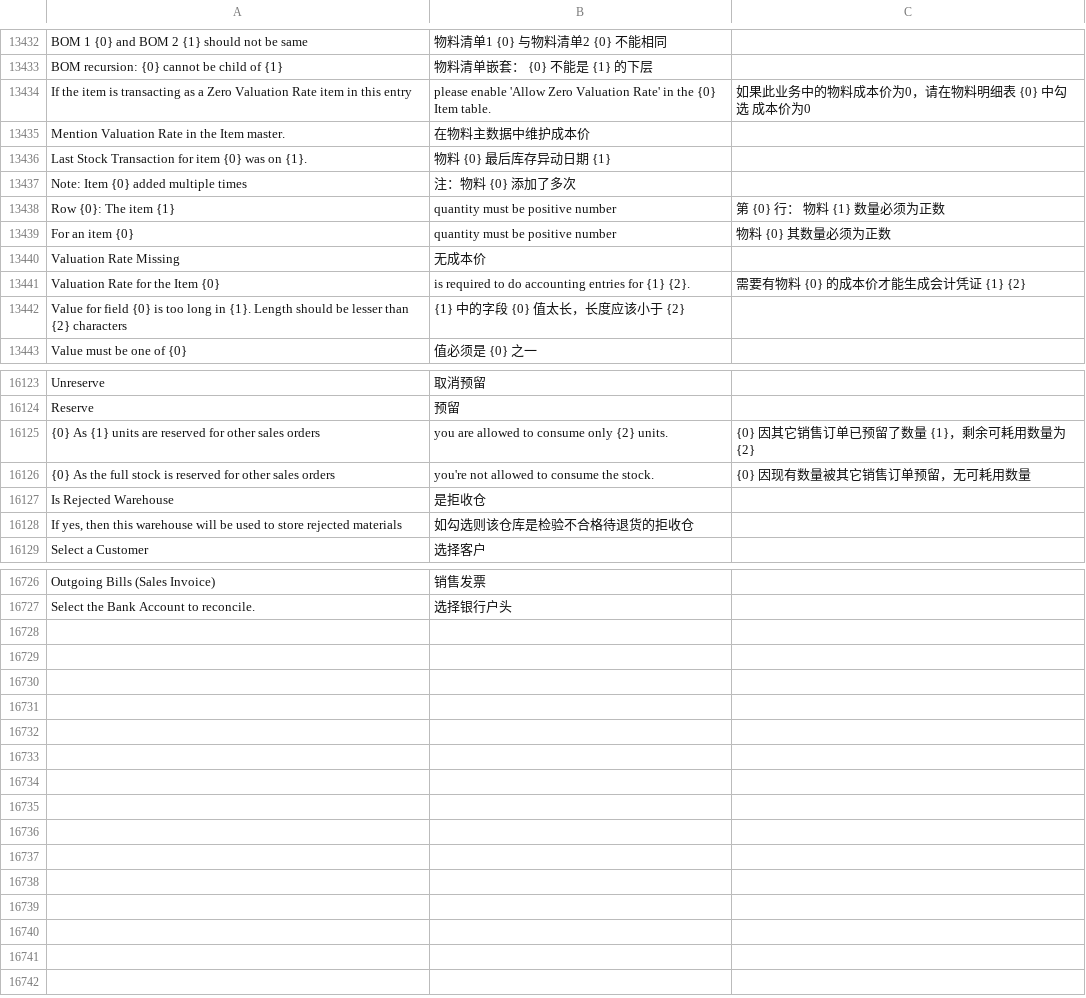
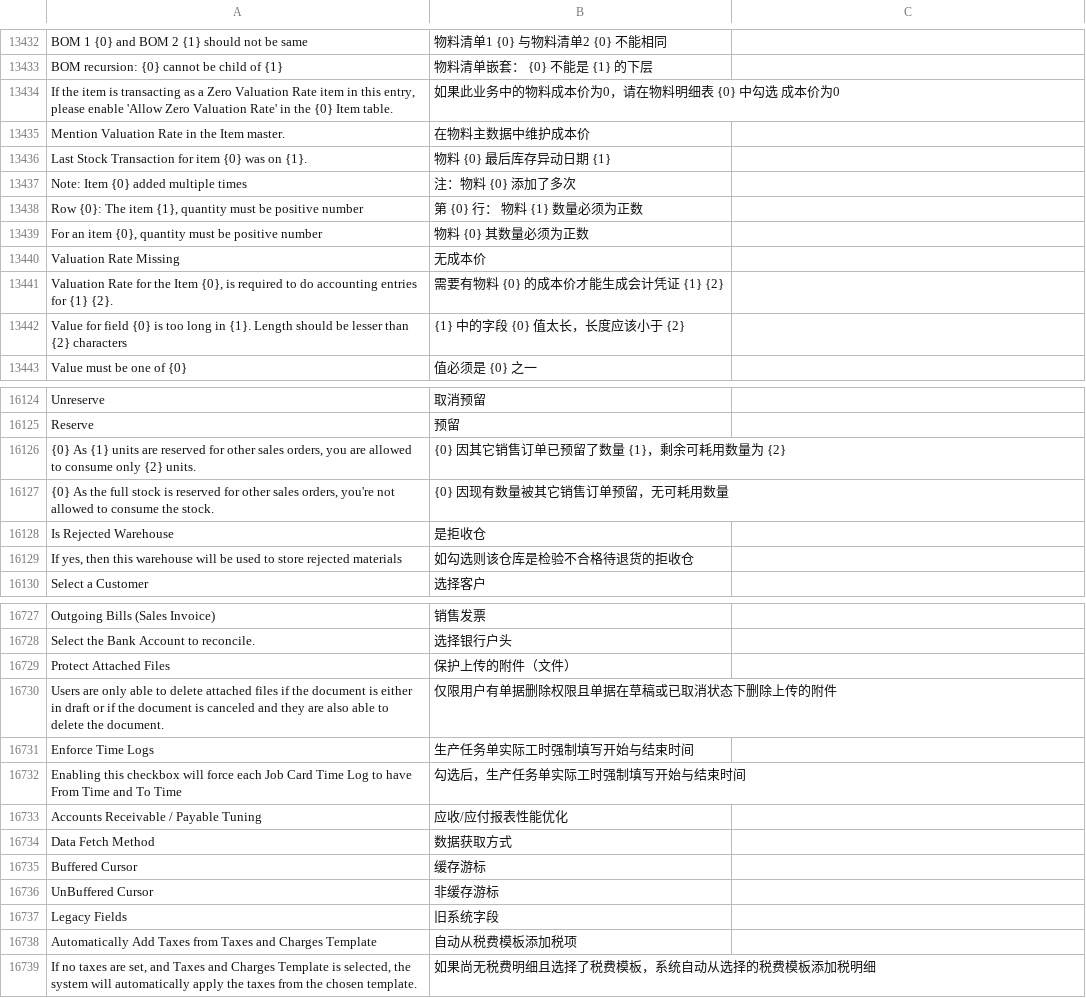
Before and after one commit to jinseyd/erpnext_chinese, a CSV file: erpnext_chinese/translations/zh.csv, drawn as a sheet; only a part is shown, gaps mark what is left out; the diff covers the shown part only.

```diff
--- a/erpnext_chinese/translations/zh.csv
+++ b/erpnext_chinese/translations/zh.csv
@@ -13926,3 +13926,3 @@ BOM 1 {0} and BOM 2 {1} should not be same,物料清单1 {0} 与物料清单2 {0
 BOM recursion: {0} cannot be child of {1},物料清单嵌套： {0} 不能是 {1} 的下层
-If the item is transacting as a Zero Valuation Rate item in this entry, please enable 'Allow Zero Valuation Rate' in the {0} Item table.,如果此业务中的物料成本价为0，请在物料明细表 {0} 中勾选 成本价为0
+"If the item is transacting as a Zero Valuation Rate item in this entry, please enable 'Allow Zero Valuation Rate' in the {0} Item table.",如果此业务中的物料成本价为0，请在物料明细表 {0} 中勾选 成本价为0
 Mention Valuation Rate in the Item master.,在物料主数据中维护成本价
@@ -13930,6 +13930,6 @@ Last Stock Transaction for item {0} was on {1}.,物料 {0} 最后库存异动日
 Note: Item {0} added multiple times,注：物料 {0} 添加了多次
-Row {0}: The item {1}, quantity must be positive number,第 {0} 行： 物料 {1} 数量必须为正数
-For an item {0}, quantity must be positive number, 物料 {0} 其数量必须为正数
+"Row {0}: The item {1}, quantity must be positive number",第 {0} 行： 物料 {1} 数量必须为正数
+"For an item {0}, quantity must be positive number", 物料 {0} 其数量必须为正数
 Valuation Rate Missing,无成本价
-Valuation Rate for the Item {0}, is required to do accounting entries for {1} {2}.,需要有物料 {0} 的成本价才能生成会计凭证 {1} {2}
+"Valuation Rate for the Item {0}, is required to do accounting entries for {1} {2}.",需要有物料 {0} 的成本价才能生成会计凭证 {1} {2}
 Value for field {0} is too long in {1}. Length should be lesser than {2} characters,{1} 中的字段 {0} 值太长，长度应该小于 {2}
@@ -16843,4 +16843,4 @@ Unreserve,取消预留
 Reserve,预留
-{0} As {1} units are reserved for other sales orders, you are allowed to consume only {2} units.,{0} 因其它销售订单已预留了数量 {1}，剩余可耗用数量为 {2}
-{0} As the full stock is reserved for other sales orders, you're not allowed to consume the stock., {0} 因现有数量被其它销售订单预留，无可耗用数量
+"{0} As {1} units are reserved for other sales orders, you are allowed to consume only {2} units.",{0} 因其它销售订单已预留了数量 {1}，剩余可耗用数量为 {2}
+"{0} As the full stock is reserved for other sales orders, you're not allowed to consume the stock.", {0} 因现有数量被其它销售订单预留，无可耗用数量
 Is Rejected Warehouse,是拒收仓
@@ -17450 +17450,12 @@ Outgoing Bills (Sales Invoice),销售发票
 Select the Bank Account to reconcile.,选择银行户头
+Protect Attached Files,保护上传的附件（文件）
+Users are only able to delete attached files if the document is either in draft or if the document is canceled and they are also able to delete the document.,仅限用户有单据删除权限且单据在草稿或已取消状态下删除上传的附件
+Enforce Time Logs,生产任务单实际工时强制填写开始与结束时间
+Enabling this checkbox will force each Job Card Time Log to have From Time and To Time,勾选后，生产任务单实际工时强制填写开始与结束时间
+Accounts Receivable / Payable Tuning,应收/应付报表性能优化
+Data Fetch Method,数据获取方式
+Buffered Cursor,缓存游标
+UnBuffered Cursor,非缓存游标
+Legacy Fields,旧系统字段
+Automatically Add Taxes from Taxes and Charges Template,自动从税费模板添加税项
+"If no taxes are set, and Taxes and Charges Template is selected, the system will automatically apply the taxes from the chosen template.",如果尚无税费明细且选择了税费模板，系统自动从选择的税费模板添加税明细
```
Also changed, not shown: 17 added rows, 16 removed rows and 12 edited cells elsewhere in this file, 3 other files.
